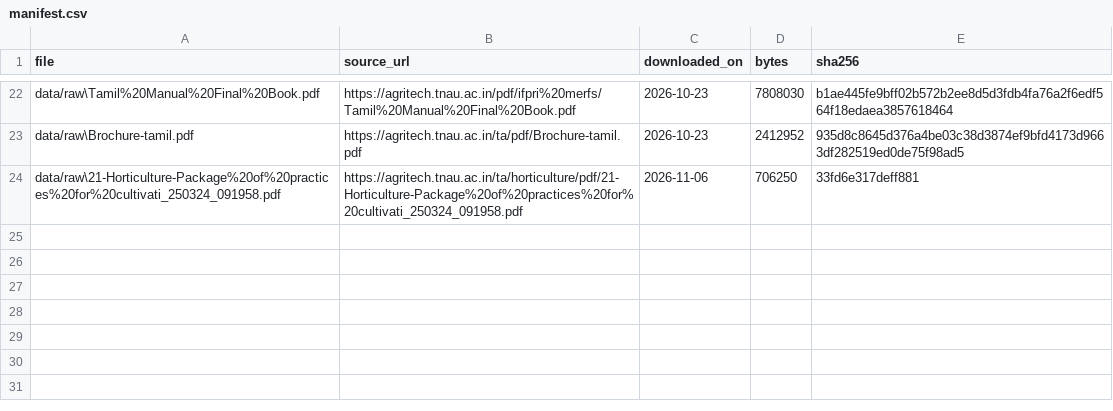
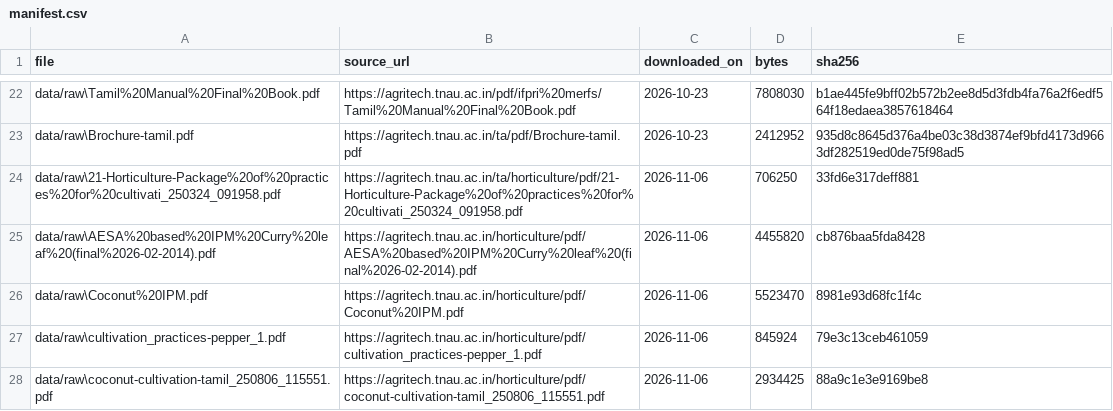
Before and after one commit to SadhiyaZainabZ/UzhavarVoice, a CSV file: data/manifest.csv, drawn as a sheet; only a part is shown, gaps mark what is left out; the diff names each change by its address in the sheet, - before the commit and + after, or states it on an @@ line.

Commit message:
docs: update progress and expand agricultural dataset

```diff
--- a/data/manifest.csv
+++ b/data/manifest.csv
+row 25: data/raw\AESA%20based%20IPM%20Curry%20leaf%20(final%2026-02-2014).pdf | https://agritech.tnau.ac.in/horticulture/pdf/AESA%20based%20IPM%20Curry%20leaf%20(final%2026-02-2014).pdf | 2026-11-06 | 4455820 | cb876baa5fda8428
+row 26: data/raw\Coconut%20IPM.pdf | https://agritech.tnau.ac.in/horticulture/pdf/Coconut%20IPM.pdf | 2026-11-06 | 5523470 | 8981e93d68fc1f4c
+row 27: data/raw\cultivation_practices-pepper_1.pdf | https://agritech.tnau.ac.in/horticulture/pdf/cultivation_practices-pepper_1.pdf | 2026-11-06 | 845924 | 79e3c13ceb461059
+row 28: data/raw\coconut-cultivation-tamil_250806_115551.pdf | https://agritech.tnau.ac.in/horticulture/pdf/coconut-cultivation-tamil_250806_115551.pdf | 2026-11-06 | 2934425 | 88a9c1e3e9169be8
```
Also changed, not shown: 2 other files.
